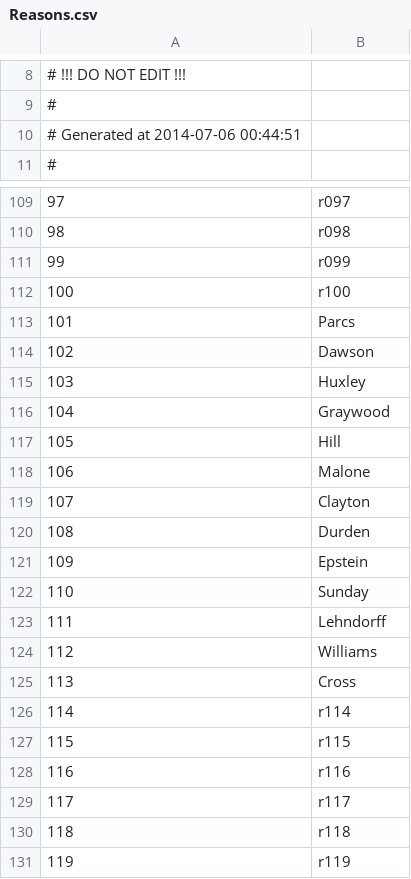
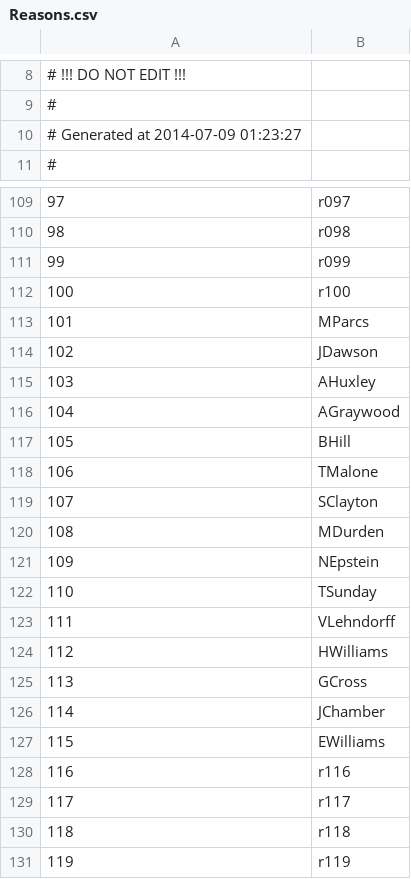
Before and after one commit to Kreyl/armlet, a CSV file: MusicProcessor/Reasons.csv, drawn as a sheet; only a part is shown, gaps mark what is left out.

Commit message:
Initials added to character reasons

```diff
--- a/MusicProcessor/Reasons.csv
+++ b/MusicProcessor/Reasons.csv
@@ -9,3 +9,3 @@
 #
-# Generated at 2014-07-06 00:44:51
+# Generated at 2014-07-09 01:23:27
 #
@@ -112,17 +112,17 @@
 100,r100
-101,Parcs
-102,Dawson
-103,Huxley
-104,Graywood
-105,Hill
-106,Malone
-107,Clayton
-108,Durden
-109,Epstein
-110,Sunday
-111,Lehndorff
-112,Williams
-113,Cross
-114,r114
-115,r115
+101,MParcs
+102,JDawson
+103,AHuxley
+104,AGraywood
+105,BHill
+106,TMalone
+107,SClayton
+108,MDurden
+109,NEpstein
+110,TSunday
+111,VLehndorff
+112,HWilliams
+113,GCross
+114,JChamber
+115,EWilliams
 116,r116
```
Also changed, not shown: MusicProcessor/Characters.csv, 1 other file.
